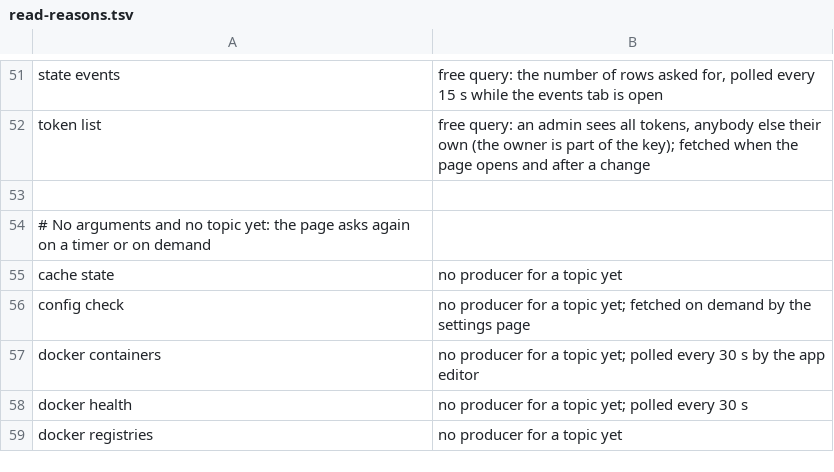
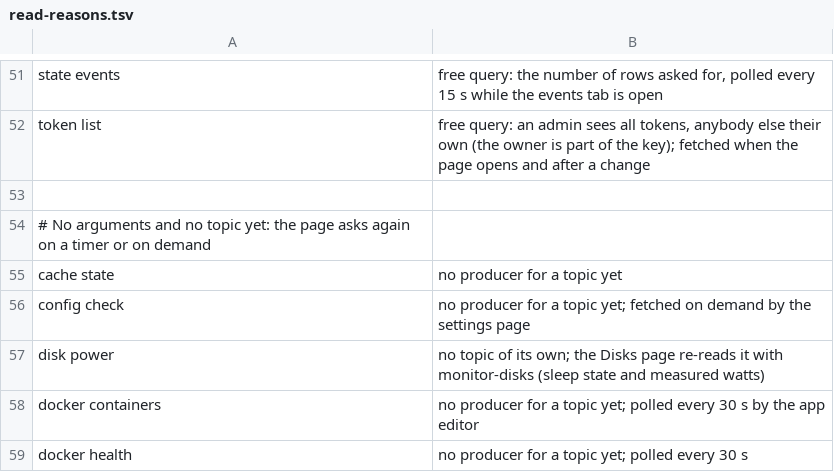
Before and after one commit to hobnix/core, a TSV file: scripts/lib/read-reasons.tsv, drawn as a sheet; only a part is shown, gaps mark what is left out; the shorter side is filled out with more unchanged rows.

Commit message:
web: allow the disk/power read, stop requesting unifi used/reserved without an argument
Signed-off-by: Wolfgang Schuchter <wolfgang@schuchter.dev>

```diff
--- a/scripts/lib/read-reasons.tsv
+++ b/scripts/lib/read-reasons.tsv
@@ -56,2 +56,3 @@ cache state	no producer for a topic yet
 config check	no producer for a topic yet; fetched on demand by the settings page
+disk power	no topic of its own; the Disks page re-reads it with monitor-disks (sleep state and measured watts)
 docker containers	no producer for a topic yet; polled every 30 s by the app editor
```
Also changed, not shown: 7 other files.
